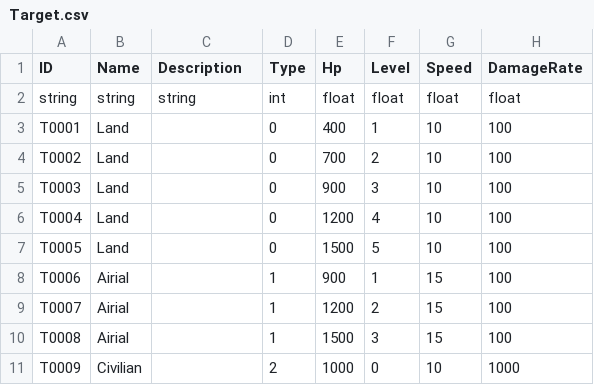
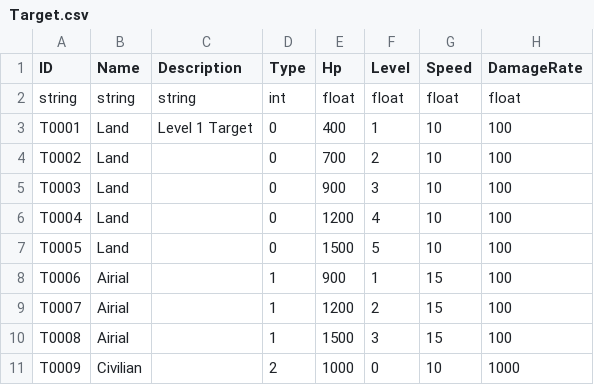
Before and after one commit to vdlrwnsv12/Project_Pistol, a CSV file: Assets/01_Resources/Resources/Data/CSV/Target.csv, drawn as a sheet.

```diff
--- a/Assets/01_Resources/Resources/Data/CSV/Target.csv
+++ b/Assets/01_Resources/Resources/Data/CSV/Target.csv
@@ -2,3 +2,3 @@ ID,Name,Description,Type,Hp,Level,Speed,DamageRate
 string,string,string,int,float,float,float,float
-T0001,Land,,0,400,1,10,100
+T0001,Land,Level 1 Target,0,400,1,10,100
 T0002,Land,,0,700,2,10,100
```
Also changed, not shown: 34 other files.
